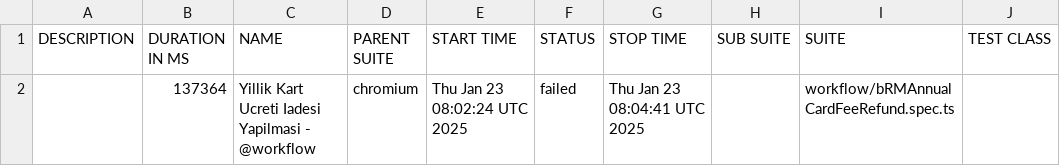
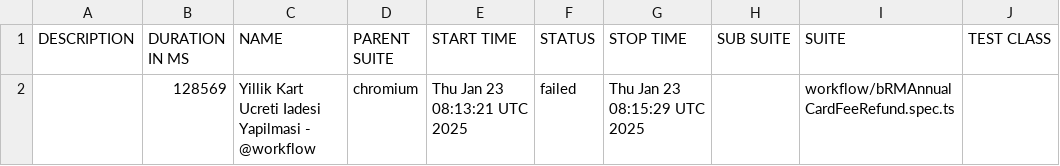
Before and after one commit to STechQ/studio-test-report, a CSV file: data/suites.csv, drawn as a sheet; only a part is shown; the diff names each change by its address in the sheet, - before the commit and + after, or states it on an @@ line.

```diff
--- a/data/suites.csv
+++ b/data/suites.csv
-B2 (DURATION IN MS): 137364
+B2 (DURATION IN MS): 128569
-E2 (START TIME): Thu Jan 23 08:02:24 UTC 2025
+E2 (START TIME): Thu Jan 23 08:13:21 UTC 2025
-G2 (STOP TIME): Thu Jan 23 08:04:41 UTC 2025
+G2 (STOP TIME): Thu Jan 23 08:15:29 UTC 2025
```
Also changed, not shown: 19 other files.
